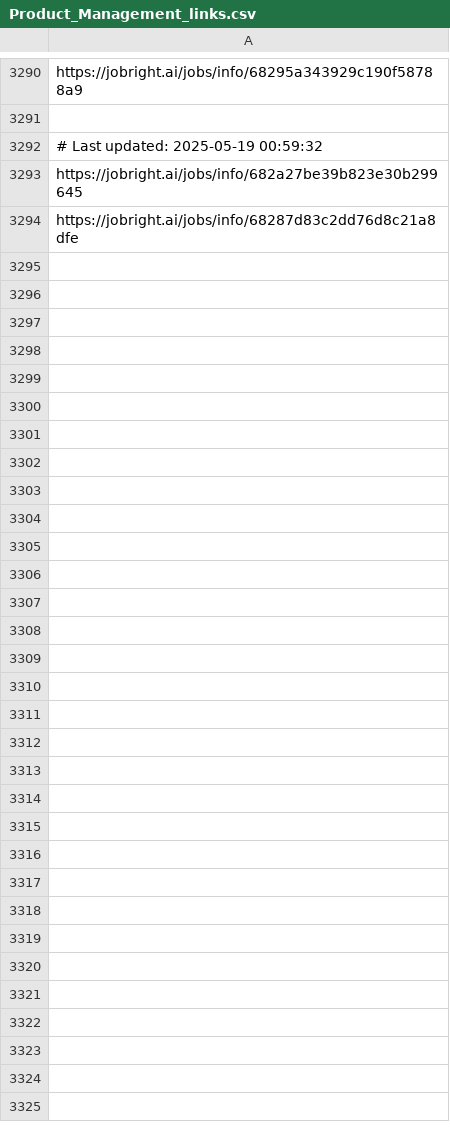
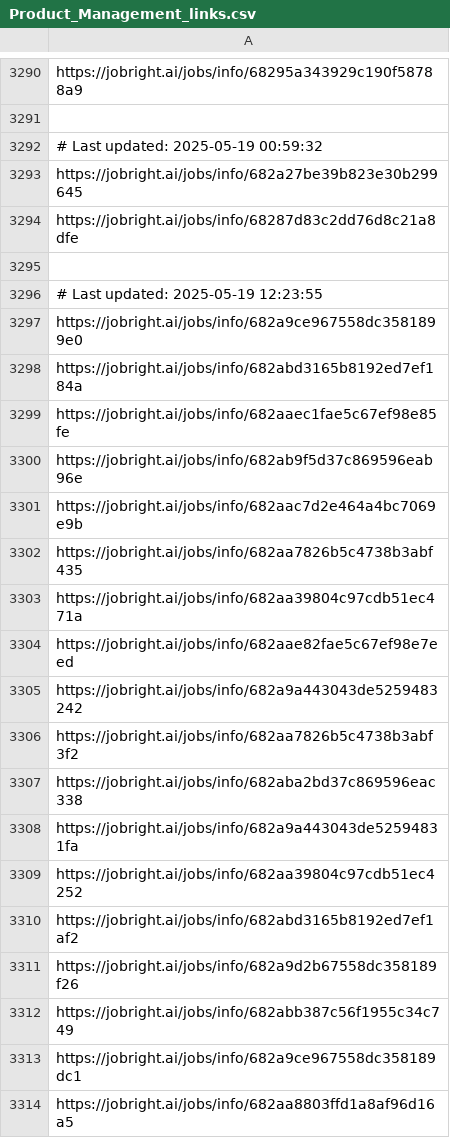
Before and after one commit to Pradeepsingh61/job_DE1, a CSV file: Product_Management_links.csv, drawn as a sheet; only a part is shown, gaps mark what is left out.

```diff
--- a/Product_Management_links.csv
+++ b/Product_Management_links.csv
@@ -3294 +3294,21 @@ https://jobright.ai/jobs/info/682a27be39b823e30b299645
 https://jobright.ai/jobs/info/68287d83c2dd76d8c21a8dfe
+
+# Last updated: 2025-05-19 12:23:55
+https://jobright.ai/jobs/info/682a9ce967558dc3581899e0
+https://jobright.ai/jobs/info/682abd3165b8192ed7ef184a
+https://jobright.ai/jobs/info/682aaec1fae5c67ef98e85fe
+https://jobright.ai/jobs/info/682ab9f5d37c869596eab96e
+https://jobright.ai/jobs/info/682aac7d2e464a4bc7069e9b
+https://jobright.ai/jobs/info/682aa7826b5c4738b3abf435
+https://jobright.ai/jobs/info/682aa39804c97cdb51ec471a
+https://jobright.ai/jobs/info/682aae82fae5c67ef98e7eed
+https://jobright.ai/jobs/info/682a9a443043de5259483242
+https://jobright.ai/jobs/info/682aa7826b5c4738b3abf3f2
+https://jobright.ai/jobs/info/682aba2bd37c869596eac338
+https://jobright.ai/jobs/info/682a9a443043de52594831fa
+https://jobright.ai/jobs/info/682aa39804c97cdb51ec4252
+https://jobright.ai/jobs/info/682abd3165b8192ed7ef1af2
+https://jobright.ai/jobs/info/682a9d2b67558dc358189f26
+https://jobright.ai/jobs/info/682abb387c56f1955c34c749
+https://jobright.ai/jobs/info/682a9ce967558dc358189dc1
+https://jobright.ai/jobs/info/682aa8803ffd1a8af96d16a5
```
Also changed, not shown: Education_and_Training_links.csv, Legal_and_Compliance.csv, 29 other files.
